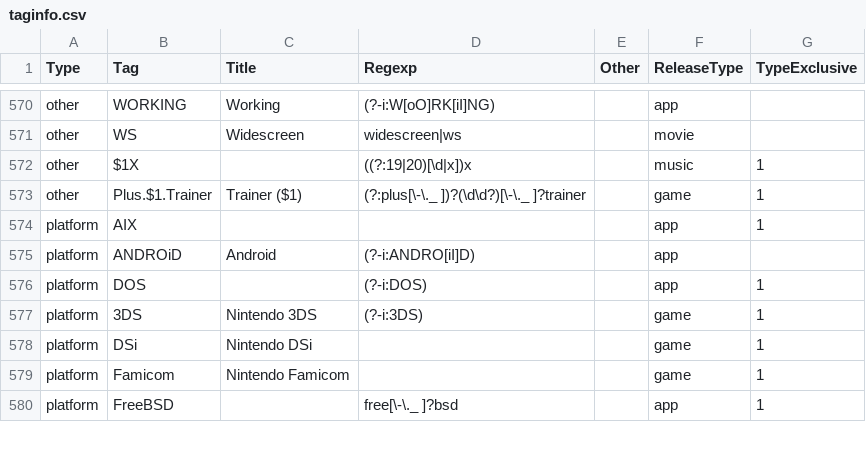
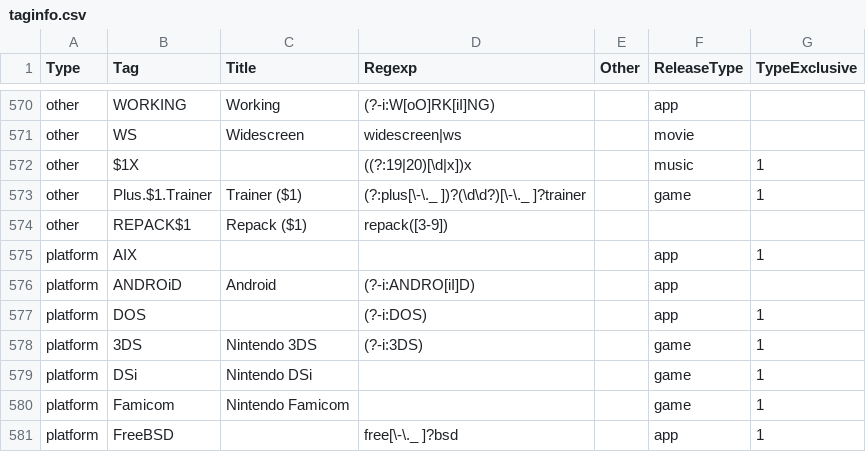
Before and after one commit to autobrr/rls, a CSV file: taginfo/taginfo.csv, drawn as a sheet; only a part is shown, gaps mark what is left out.

Commit message:
fix(other): repack3 and up read as text

```diff
--- a/taginfo/taginfo.csv
+++ b/taginfo/taginfo.csv
@@ -573,2 +573,3 @@ other,$1X,,((?:19|20)[\d|x])x,,music,1
 other,Plus.$1.Trainer,Trainer ($1),(?:plus[\-\._ ])?(\d\d?)[\-\._ ]?trainer,,game,1
+other,REPACK$1,Repack ($1),repack([3-9]),,,
 platform,AIX,,,,app,1
```
Also changed, not shown: 4 other files.
